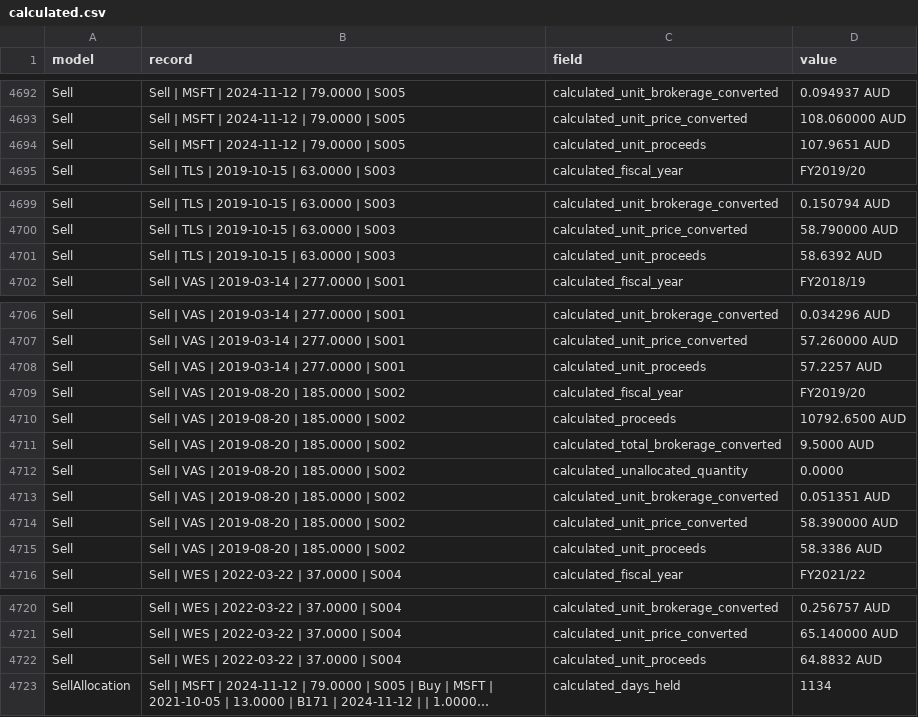
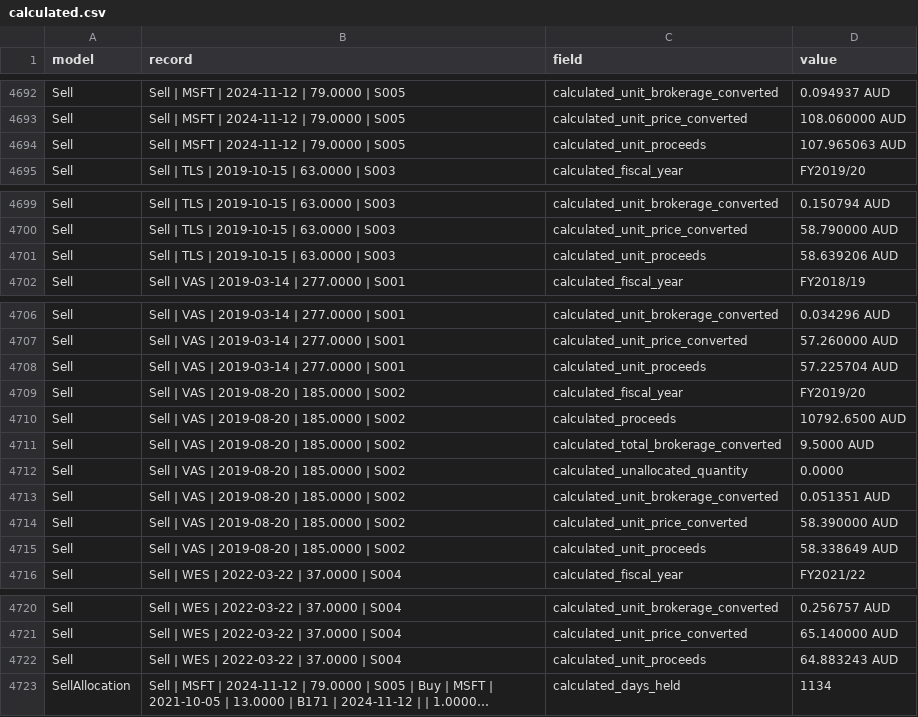
Before and after one commit to pretoriusdre/share-dinkum, a CSV file: share_dinkum_proj/share_dinkum_app/test_fixtures/golden_figures/calculated.csv, drawn as a sheet; only a part is shown, gaps mark what is left out; long unchanged cells end in …; the diff names each change by its address in the sheet, - before the commit and + after, or states it on an @@ line.

Commit message:
Update test fixtures to six decimal places

```diff
--- a/share_dinkum_proj/share_dinkum_app/test_fixtures/golden_figures/calculated.csv
+++ b/share_dinkum_proj/share_dinkum_app/test_fixtures/golden_figures/calculated.csv
-D4694 (value): 107.9651 AUD
+D4694 (value): 107.965063 AUD
-D4701 (value): 58.6392 AUD
+D4701 (value): 58.639206 AUD
-D4708 (value): 57.2257 AUD
+D4708 (value): 57.225704 AUD
-D4715 (value): 58.3386 AUD
+D4715 (value): 58.338649 AUD
-D4722 (value): 64.8832 AUD
+D4722 (value): 64.883243 AUD
```
